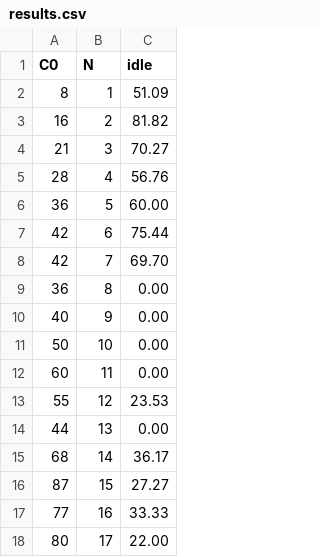
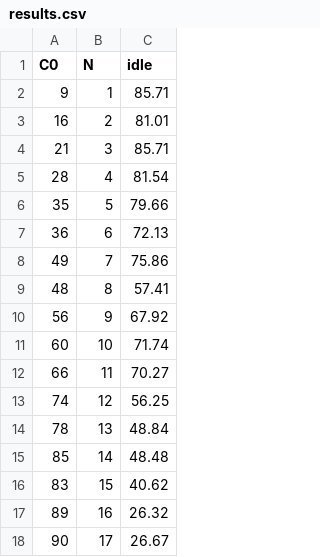
Before and after one commit to jor2/EPACA2, a CSV file: results.csv, drawn as a sheet; only a part is shown; the diff covers the shown part only.

```diff
--- a/results.csv
+++ b/results.csv
@@ -1,18 +1,18 @@
 C0,N,idle
-8,1,51.09
-16,2,81.82
-21,3,70.27
-28,4,56.76
-36,5,60.00
-42,6,75.44
-42,7,69.70
-36,8,0.00
-40,9,0.00
-50,10,0.00
-60,11,0.00
-55,12,23.53
-44,13,0.00
-68,14,36.17
-87,15,27.27
-77,16,33.33
-80,17,22.00
+9,1,85.71
+16,2,81.01
+21,3,85.71
+28,4,81.54
+35,5,79.66
+36,6,72.13
+49,7,75.86
+48,8,57.41
+56,9,67.92
+60,10,71.74
+66,11,70.27
+74,12,56.25
+78,13,48.84
+85,14,48.48
+83,15,40.62
+89,16,26.32
+90,17,26.67
```
Also changed, not shown: 43 edited cells elsewhere in this file, 3 other files.
